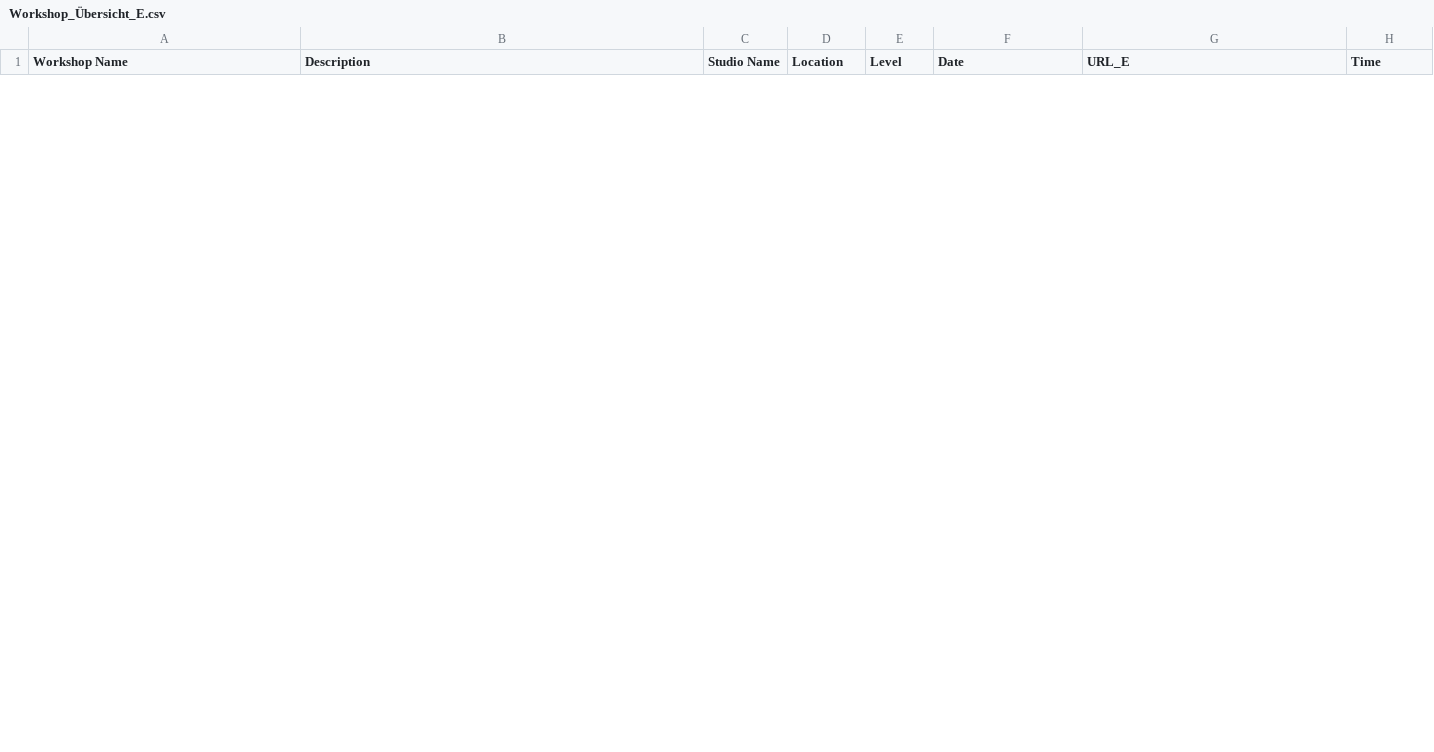
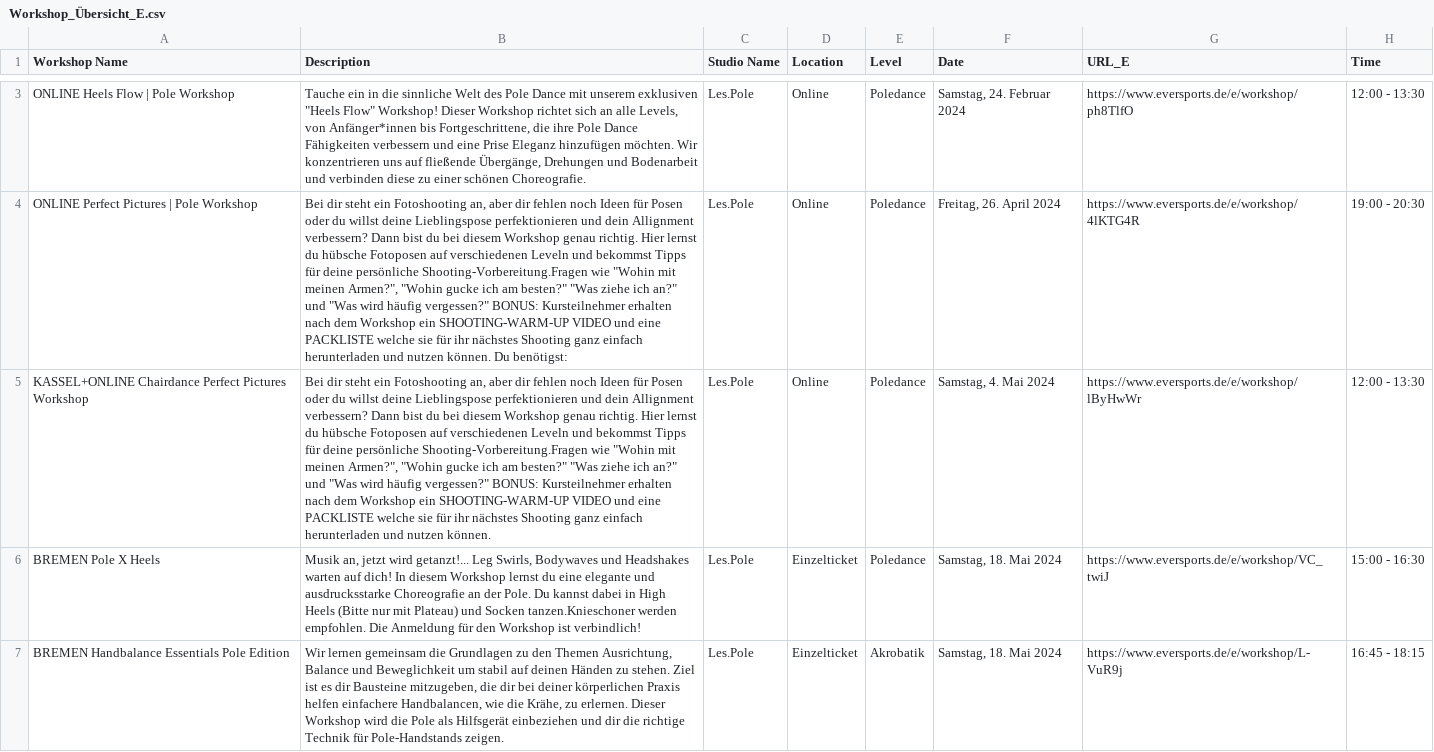
Before and after one commit to hamudal/Hall_of_Pole_Scraper_V6, a CSV file: Scraper_V6/Workshop_Übersicht_E.csv, drawn as a sheet; only a part is shown, gaps mark what is left out; the diff covers the shown part only; the diff names each change by its address in the sheet, - before the commit and + after, or states it on an @@ line.

```diff
--- a/Scraper_V6/Workshop_Übersicht_E.csv
+++ b/Scraper_V6/Workshop_Übersicht_E.csv
+row 3: ONLINE Heels Flow | Pole Workshop | Tauche ein in die sinnliche Welt des Pole Dance mit unserem exklusiven "Heels Flow" Workshop! Dieser Workshop richtet sich an alle Levels, von Anfänger*innen bis Fortgeschrittene, die ihre Pole Dance Fähigkeiten verbessern und eine Prise Eleganz hinzufügen möchten. Wir konzentrieren uns auf fließende Übergänge, Drehungen und Bodenarbeit und verbinden diese zu einer schönen Choreografie. | Les.Pole | Online | Poledance | Samstag, 24. Februar 2024 | https://www.eversports.de/e/workshop/ph8TlfO | 12:00 - 13:30
+row 4: ONLINE Perfect Pictures | Pole Workshop | Bei dir steht ein Fotoshooting an, aber dir fehlen noch Ideen für Posen oder du willst deine Lieblingspose perfektionieren und dein Allignment verbessern? Dann bist du bei diesem Workshop genau richtig. Hier lernst du hübsche Fotoposen auf verschiedenen Leveln und bekommst Tipps für deine persönliche Shooting-Vorbereitung.Fragen wie "Wohin mit meinen Armen?", "Wohin gucke ich am besten?" "Was ziehe ich an?" und "Was wird häufig vergessen?" BONUS: Kursteilnehmer erhalten nach dem Workshop ein SHOOTING-WARM-UP VIDEO und eine PACKLISTE welche sie für ihr nächstes Shooting ganz einfach herunterladen und nutzen können. Du benötigst: | Les.Pole | Online | Poledance | Freitag, 26. April 2024 | https://www.eversports.de/e/workshop/4lKTG4R | 19:00 - 20:30
+row 5: KASSEL+ONLINE Chairdance Perfect Pictures Workshop | Bei dir steht ein Fotoshooting an, aber dir fehlen noch Ideen für Posen oder du willst deine Lieblingspose perfektionieren und dein Allignment verbessern? Dann bist du bei diesem Workshop genau richtig. Hier lernst du hübsche Fotoposen auf verschiedenen Leveln und bekommst Tipps für deine persönliche Shooting-Vorbereitung.Fragen wie "Wohin mit meinen Armen?", "Wohin gucke ich am besten?" "Was ziehe ich an?" und "Was wird häufig vergessen?" BONUS: Kursteilnehmer erhalten nach dem Workshop ein SHOOTING-WARM-UP VIDEO und eine PACKLISTE welche sie für ihr nächstes Shooting ganz einfach herunterladen und nutzen können. | Les.Pole | Online | Poledance | Samstag, 4. Mai 2024 | https://www.eversports.de/e/workshop/lByHwWr | 12:00 - 13:30
+row 6: BREMEN Pole X Heels | Musik an, jetzt wird getanzt!... Leg Swirls, Bodywaves und Headshakes warten auf dich! In diesem Workshop lernst du eine elegante und ausdrucksstarke Choreografie an der Pole. Du kannst dabei in High Heels (Bitte nur mit Plateau) und Socken tanzen.Knieschoner werden empfohlen. Die Anmeldung für den Workshop ist verbindlich! | Les.Pole | Einzelticket | Poledance | Samstag, 18. Mai 2024 | https://www.eversports.de/e/workshop/VC_twiJ | 15:00 - 16:30
+row 7: BREMEN Handbalance Essentials Pole Edition | Wir lernen gemeinsam die Grundlagen zu den Themen Ausrichtung, Balance und Beweglichkeit um stabil auf deinen Händen zu stehen. Ziel ist es dir Bausteine mitzugeben, die dir bei deiner körperlichen Praxis helfen einfachere Handbalancen, wie die Krähe, zu erlernen. Dieser Workshop wird die Pole als Hilfsgerät einbeziehen und dir die richtige Technik für Pole-Handstands zeigen. | Les.Pole | Einzelticket | Akrobatik | Samstag, 18. Mai 2024 | https://www.eversports.de/e/workshop/L-VuR9j | 16:45 - 18:15
```
Also changed, not shown: 1 added row and 3 removed rows elsewhere in this file, Scraper_V6/Pole_Studio_Übersicht_S.csv, Scraper_V6/Workshop_Liste_SW.csv, 2 other files.
